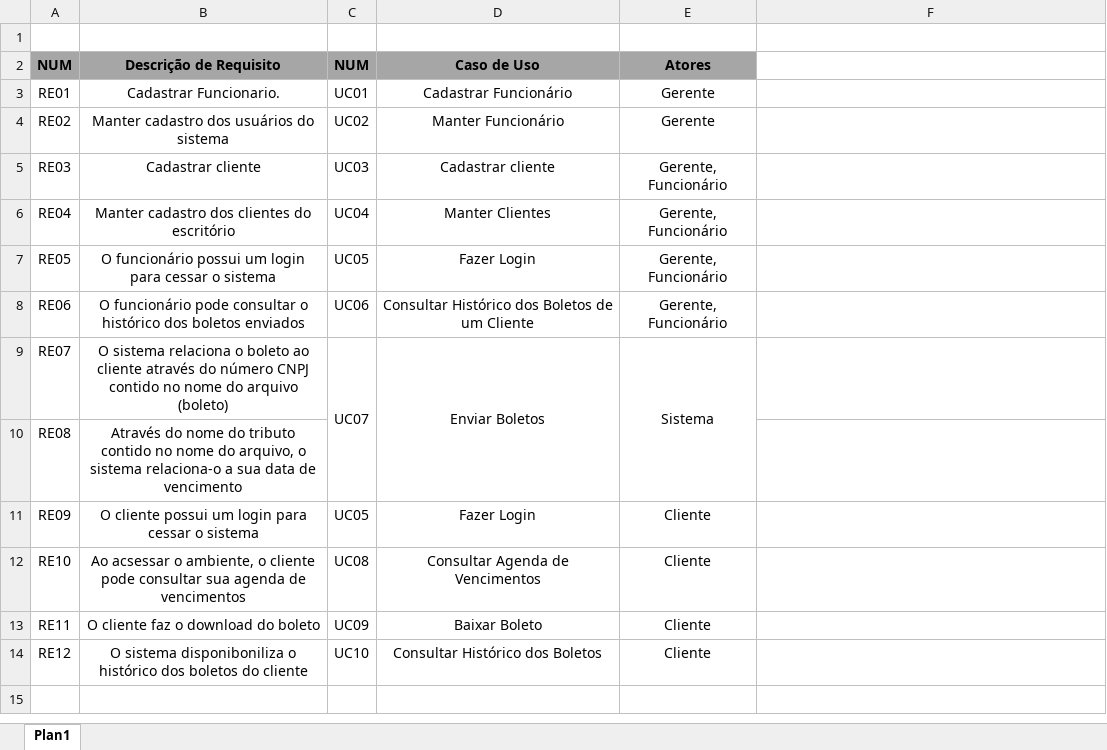
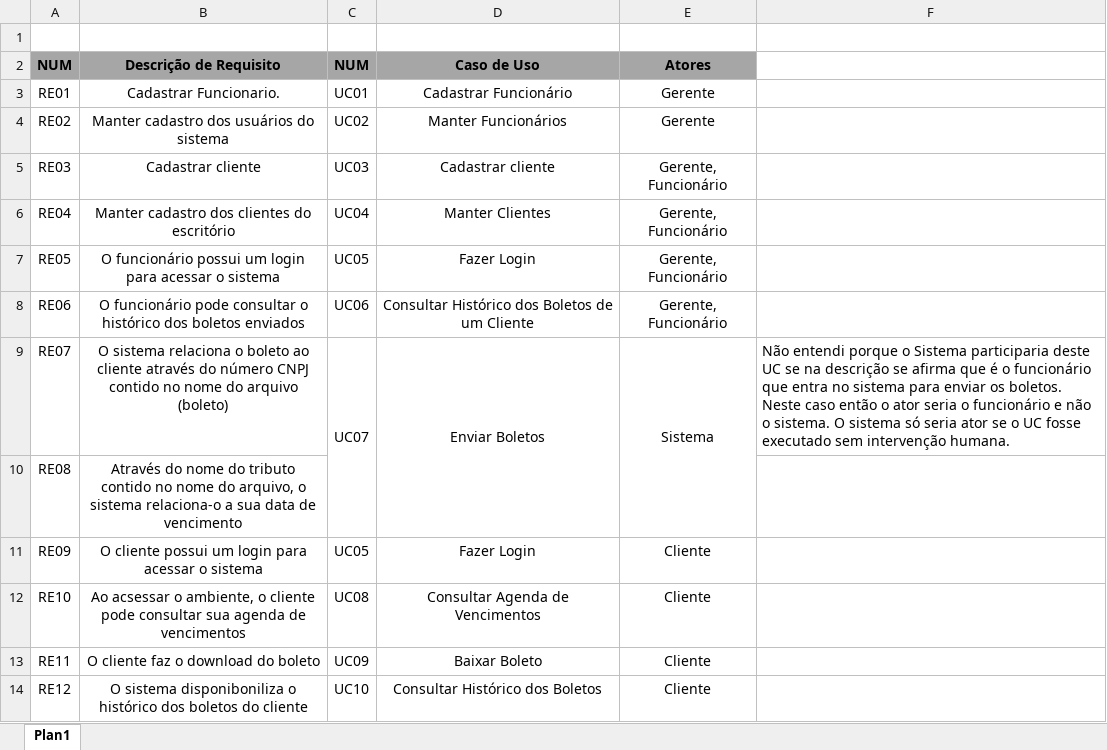
Before and after one commit to alisonandre/Calendario, an Excel workbook: Lista Inicial de Requisitos.xlsx, sheet Plan1, drawn as a sheet; values as stored, in another font and other column widths than the file's, no borders; the diff names each change by its address in the sheet, - before the commit and + after, or states it on an @@ line.

```diff
--- a/Lista Inicial de Requisitos.xlsx (sheet Plan1)
+++ b/Lista Inicial de Requisitos.xlsx (sheet Plan1)
-D4 (Caso de Uso): Manter Funcionário
+D4 (Caso de Uso): Manter Funcionários
-B7 (Descrição de Requisito): …login para cessar o sistema
+B7 (Descrição de Requisito): …login para acessar o sistema
-F9: (empty)
+F9: Não entendi porque o Sistema participaria deste UC se na descrição se afirma que é o funcionário que entra no sistema para enviar os boletos. Neste caso então o ator seria o funcionário e não o sistema. O sistema só seria ator se o UC fosse executado sem intervenção humana.
-B11 (Descrição de Requisito): …login para cessar o sistema
+B11 (Descrição de Requisito): …login para acessar o sistema
```
Also changed, not shown: 3 other files.
